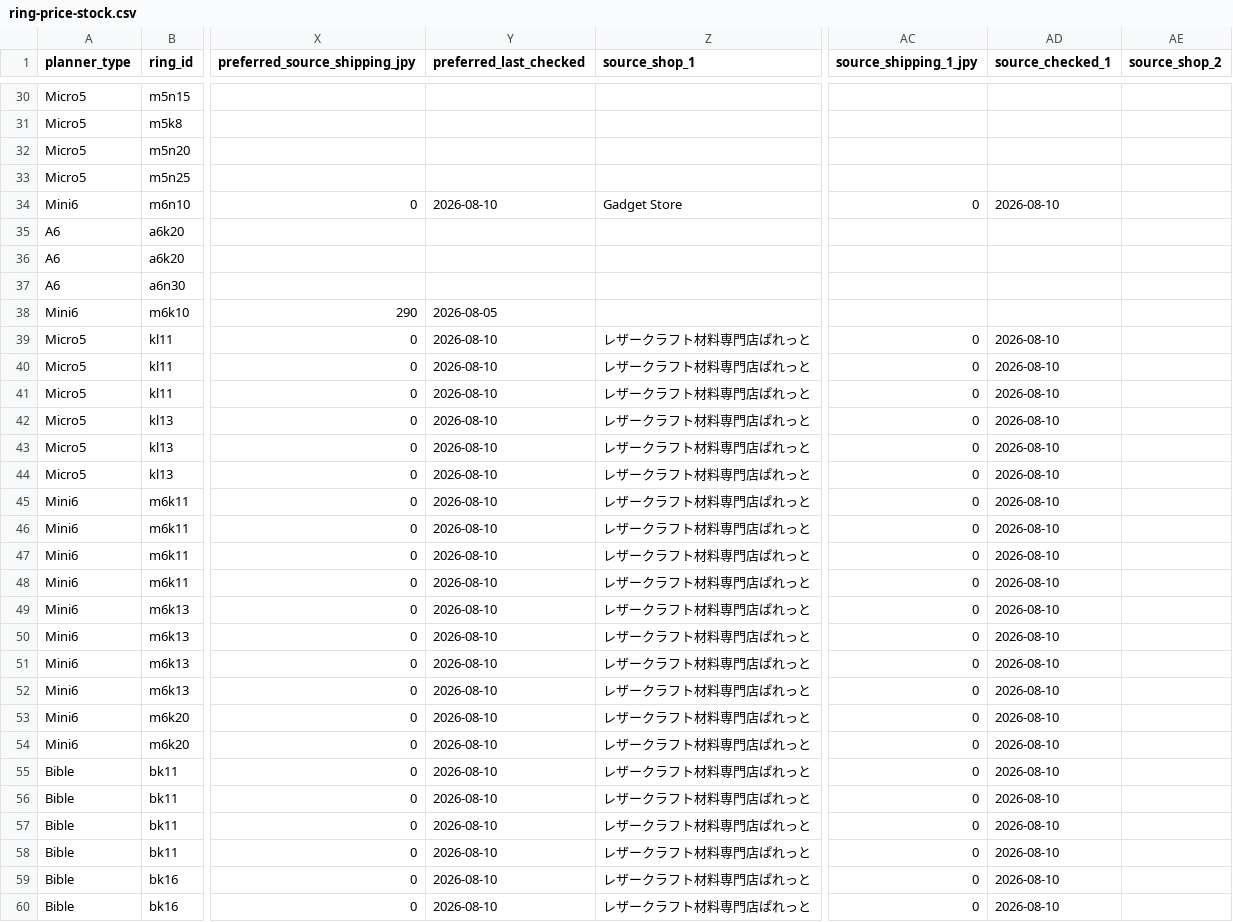
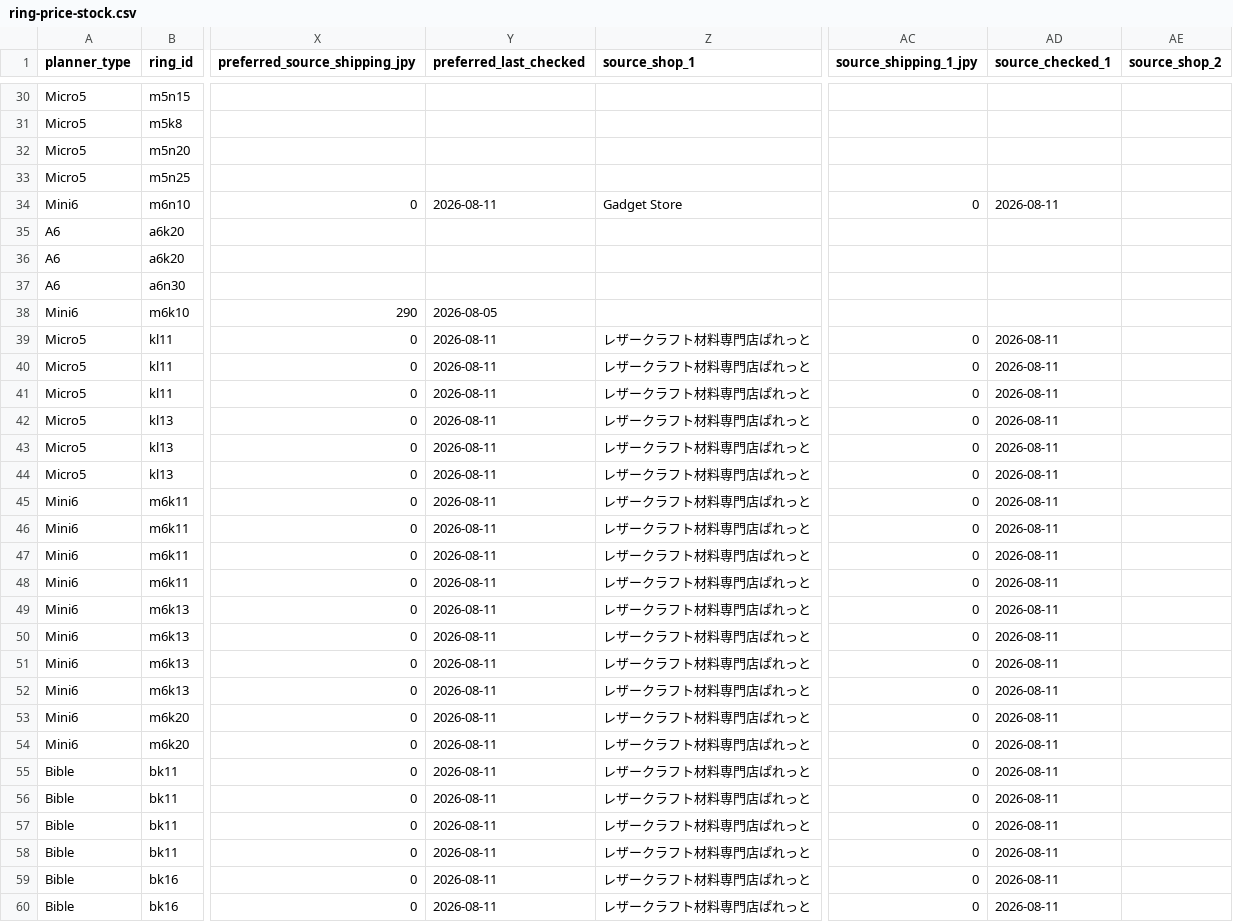
Before and after one commit to you0810jmsdf/ns-factory, a CSV file: order_estimate/ring-price-stock.csv, drawn as a sheet; only a part is shown, gaps mark what is left out; the diff covers the shown part only; the diff names each change by its address in the sheet, - before the commit and + after, or states it on an @@ line.

Commit message:
auto: ring price crawl update

```diff
--- a/order_estimate/ring-price-stock.csv
+++ b/order_estimate/ring-price-stock.csv
-Y34 (preferred_last_checked): 2026-08-10
+Y34 (preferred_last_checked): 2026-08-11
-AD34 (source_checked_1): 2026-08-10
+AD34 (source_checked_1): 2026-08-11
-Y39:Y60 (preferred_last_checked): 2026-08-10
+Y39:Y60 (preferred_last_checked): 2026-08-11
-AD39:AD60 (source_checked_1): 2026-08-10
+AD39:AD60 (source_checked_1): 2026-08-11
```
Also changed, not shown: 82 edited cells elsewhere in this file.
